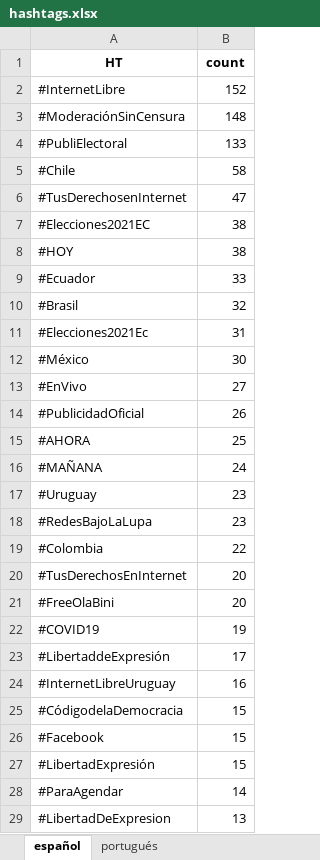
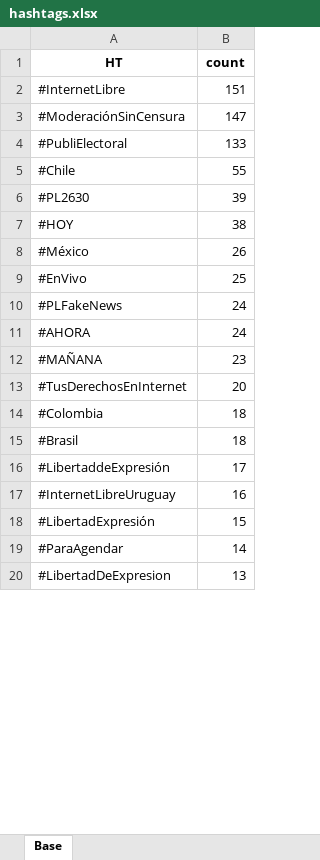
Before and after one commit to davera-017/CELE, an Excel workbook: data/hashtags.xlsx, sheet Base, drawn as a sheet; only a part is shown; values as stored, in another font and other column widths than the file's, no borders; removed rows and columns are numbered as before the commit, all else as after; the diff covers the shown part only; the diff names each change by its address in the sheet, - before the commit and + after, or states it on an @@ line.

```diff
--- a/data/hashtags.xlsx (sheet Base)
+++ b/data/hashtags.xlsx (sheet Base)
-sheet tab: español
+sheet tab: Base
-sheet tab: portugués
-B2 (count): 152
+B2 (count): 151
-B3 (count): 148
+B3 (count): 147
-B5 (count): 58
+B5 (count): 55
-row 6: #TusDerechosenInternet | 47
-row 7: #Elecciones2021EC | 38
+row 6: #PL2630 | 39
-row 9: #Ecuador | 33
-row 10: #Brasil | 32
-row 11: #Elecciones2021Ec | 31
-B8 (count): 30
+B8 (count): 26
-B9 (count): 27
+B9 (count): 25
-row 14: #PublicidadOficial | 26
+row 10: #PLFakeNews | 24
-B11 (count): 25
+B11 (count): 24
-B12 (count): 24
+B12 (count): 23
-row 17: #Uruguay | 23
-row 18: #RedesBajoLaLupa | 23
-row 19: #Colombia | 22
-row 21: #FreeOlaBini | 20
-row 22: #COVID19 | 19
+row 14: #Colombia | 18
+row 15: #Brasil | 18
-row 25: #CódigodelaDemocracia | 15
-row 26: #Facebook | 15
```
Also changed, not shown: 44 added rows, 35 removed rows, 5 moved rows and 13 edited cells elsewhere in this sheet, data/productores.xlsx, 7 other files.
